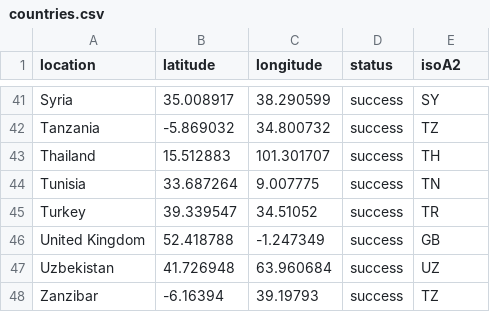
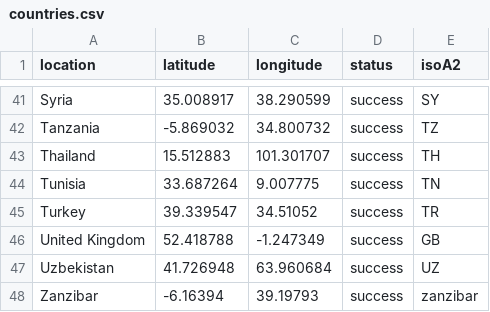
Before and after one commit to UoA-eResearch/religion, a CSV file: al_noor_mosque/countries.csv, drawn as a sheet; only a part is shown, gaps mark what is left out.

```diff
--- a/al_noor_mosque/countries.csv
+++ b/al_noor_mosque/countries.csv
@@ -47,2 +47,2 @@ United Kingdom,52.418788,-1.247349,success,GB
 Uzbekistan,41.726948,63.960684,success,UZ
-Zanzibar,-6.16394,39.19793,success,TZ
+Zanzibar,-6.16394,39.19793,success,zanzibar
```
Also changed, not shown: 1 other file.
